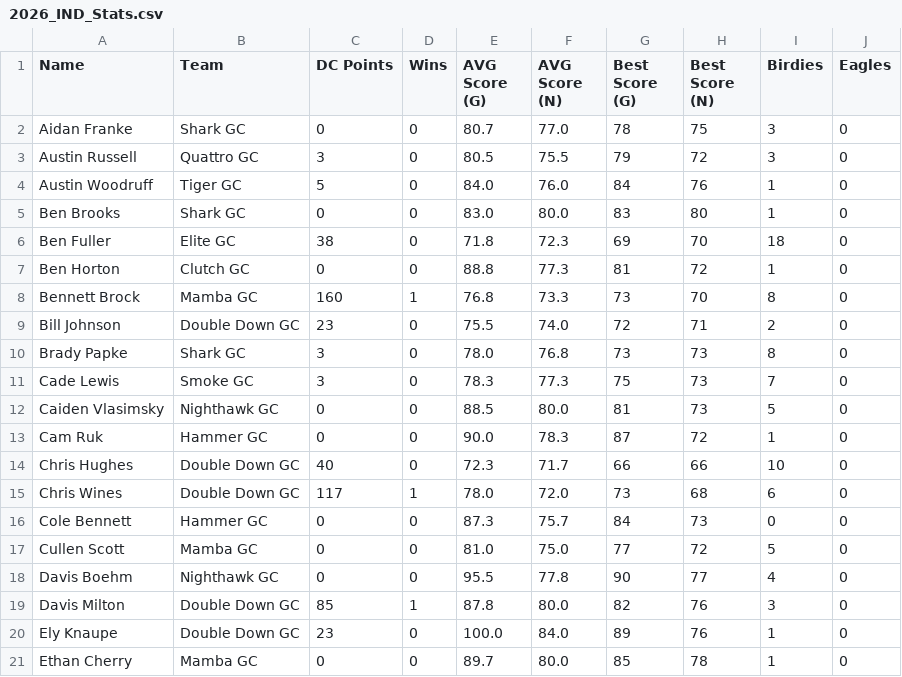
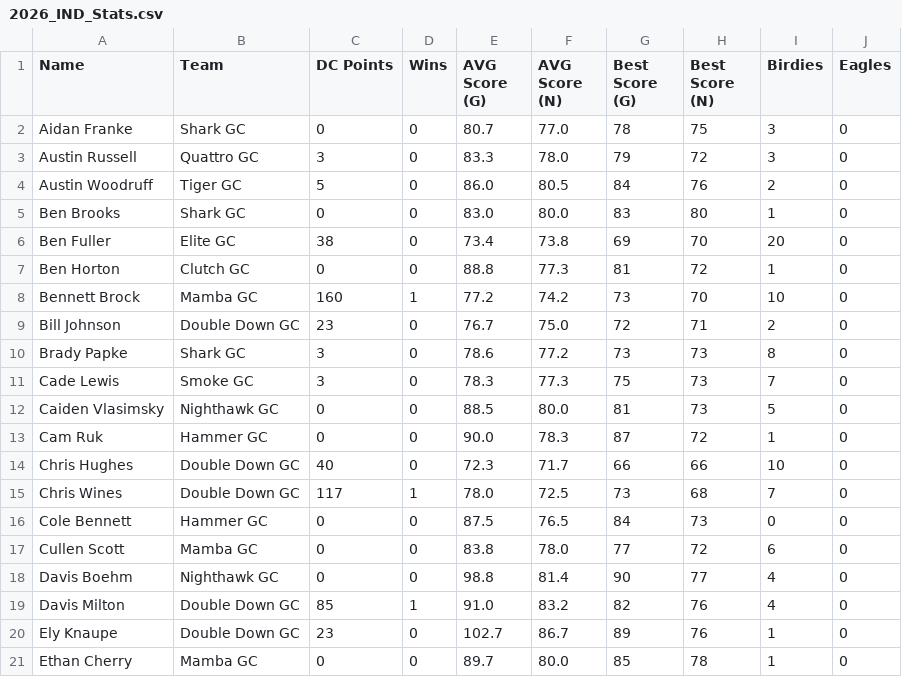
Before and after one commit to ryanwaters-creative/LST_X_Cup_Data, a CSV file: 2026_IND_Stats.csv, drawn as a sheet; only a part is shown; the diff covers the shown part only.

Commit message:
Update 2026_IND_Stats.csv

```diff
--- a/2026_IND_Stats.csv
+++ b/2026_IND_Stats.csv
@@ -2,10 +2,10 @@ Name,Team,DC Points,Wins,AVG Score (G),AVG Score (N),Best Score (G),Best Score (
 Aidan Franke,Shark GC,0,0,80.7,77.0,78,75,3,0
-Austin Russell,Quattro GC,3,0,80.5,75.5,79,72,3,0
-Austin Woodruff,Tiger GC,5,0,84.0,76.0,84,76,1,0
+Austin Russell,Quattro GC,3,0,83.3,78.0,79,72,3,0
+Austin Woodruff,Tiger GC,5,0,86.0,80.5,84,76,2,0
 Ben Brooks,Shark GC,0,0,83.0,80.0,83,80,1,0
-Ben Fuller,Elite GC,38,0,71.8,72.3,69,70,18,0
+Ben Fuller,Elite GC,38,0,73.4,73.8,69,70,20,0
 Ben Horton,Clutch GC,0,0,88.8,77.3,81,72,1,0
-Bennett Brock,Mamba GC,160,1,76.8,73.3,73,70,8,0
-Bill Johnson,Double Down GC,23,0,75.5,74.0,72,71,2,0
-Brady Papke,Shark GC,3,0,78.0,76.8,73,73,8,0
+Bennett Brock,Mamba GC,160,1,77.2,74.2,73,70,10,0
+Bill Johnson,Double Down GC,23,0,76.7,75.0,72,71,2,0
+Brady Papke,Shark GC,3,0,78.6,77.2,73,73,8,0
 Cade Lewis,Smoke GC,3,0,78.3,77.3,75,73,7,0
@@ -14,8 +14,8 @@ Cam Ruk,Hammer GC,0,0,90.0,78.3,87,72,1,0
 Chris Hughes,Double Down GC,40,0,72.3,71.7,66,66,10,0
-Chris Wines,Double Down GC,117,1,78.0,72.0,73,68,6,0
-Cole Bennett,Hammer GC,0,0,87.3,75.7,84,73,0,0
-Cullen Scott,Mamba GC,0,0,81.0,75.0,77,72,5,0
-Davis Boehm,Nighthawk GC,0,0,95.5,77.8,90,77,4,0
-Davis Milton,Double Down GC,85,1,87.8,80.0,82,76,3,0
-Ely Knaupe,Double Down GC,23,0,100.0,84.0,89,76,1,0
+Chris Wines,Double Down GC,117,1,78.0,72.5,73,68,7,0
+Cole Bennett,Hammer GC,0,0,87.5,76.5,84,73,0,0
+Cullen Scott,Mamba GC,0,0,83.8,78.0,77,72,6,0
+Davis Boehm,Nighthawk GC,0,0,98.8,81.4,90,77,4,0
+Davis Milton,Double Down GC,85,1,91.0,83.2,82,76,4,0
+Ely Knaupe,Double Down GC,23,0,102.7,86.7,89,76,1,0
 Ethan Cherry,Mamba GC,0,0,89.7,80.0,85,78,1,0
```
Also changed, not shown: 69 edited cells elsewhere in this file.
